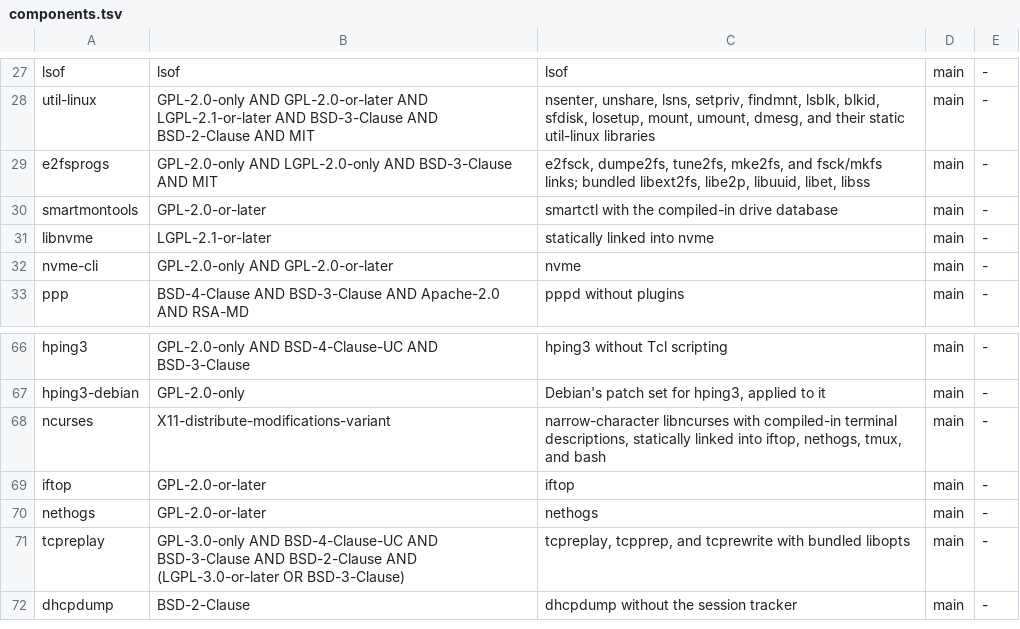
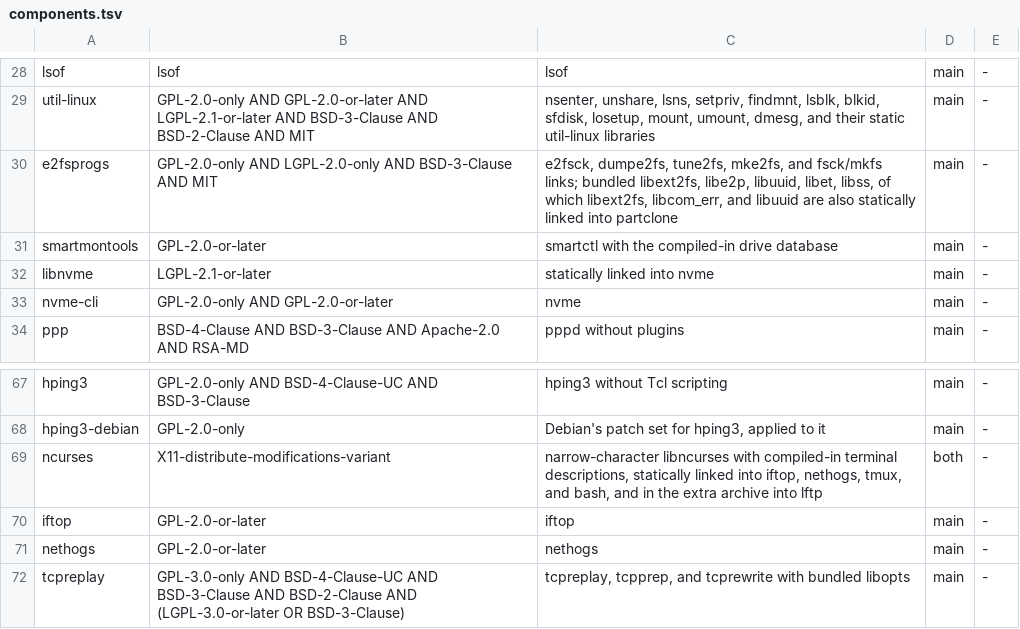
Before and after one commit to 0typos/statics, a TSV file: components.tsv, drawn as a sheet; only a part is shown, gaps mark what is left out; the shorter side is filled out with more unchanged rows; the diff covers the shown part only.

Commit message:
build: add file-movement tools and libssh2 in curl
Builders, pins, licenses, and DAG entries for libssh2 (linked into curl
for sftp:// and scp://, with zlib), lftp with readline and expat, aria2,
mount.cifs, mount.nfs and showmount with libtirpc, udpcast, partclone
(ext, FAT, dd, restore, chkimg, info), xxhsum, and par2cmdline. lftp,
aria2, and par2 go in the extra archive; zlib and ncurses become both.

```diff
--- a/components.tsv
+++ b/components.tsv
@@ -28,3 +29,3 @@ lsof|lsof|lsof|main|-
 util-linux|GPL-2.0-only AND GPL-2.0-or-later AND LGPL-2.1-or-later AND BSD-3-Clause AND BSD-2-Clause AND MIT|nsenter, unshare, lsns, setpriv, findmnt, lsblk, blkid, sfdisk, losetup, mount, umount, dmesg, and their static util-linux libraries|main|-
-e2fsprogs|GPL-2.0-only AND LGPL-2.0-only AND BSD-3-Clause AND MIT|e2fsck, dumpe2fs, tune2fs, mke2fs, and fsck/mkfs links; bundled libext2fs, libe2p, libuuid, libet, libss|main|-
+e2fsprogs|GPL-2.0-only AND LGPL-2.0-only AND BSD-3-Clause AND MIT|e2fsck, dumpe2fs, tune2fs, mke2fs, and fsck/mkfs links; bundled libext2fs, libe2p, libuuid, libet, libss, of which libext2fs, libcom_err, and libuuid are also statically linked into partclone|main|-
 smartmontools|GPL-2.0-or-later|smartctl with the compiled-in drive database|main|-
@@ -67,3 +68,3 @@ hping3|GPL-2.0-only AND BSD-4-Clause-UC AND BSD-3-Clause|hping3 without Tcl scri
 hping3-debian|GPL-2.0-only|Debian's patch set for hping3, applied to it|main|-
-ncurses|X11-distribute-modifications-variant|narrow-character libncurses with compiled-in terminal descriptions, statically linked into iftop, nethogs, tmux, and bash|main|-
+ncurses|X11-distribute-modifications-variant|narrow-character libncurses with compiled-in terminal descriptions, statically linked into iftop, nethogs, tmux, and bash, and in the extra archive into lftp|both|-
 iftop|GPL-2.0-or-later|iftop|main|-
```
Also changed, not shown: 12 added rows and 5 edited cells elsewhere in this file, 13 other files.
